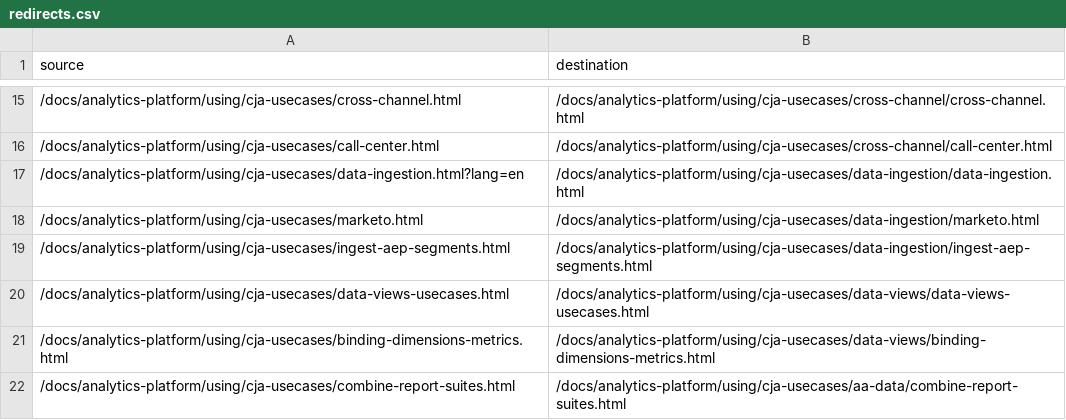
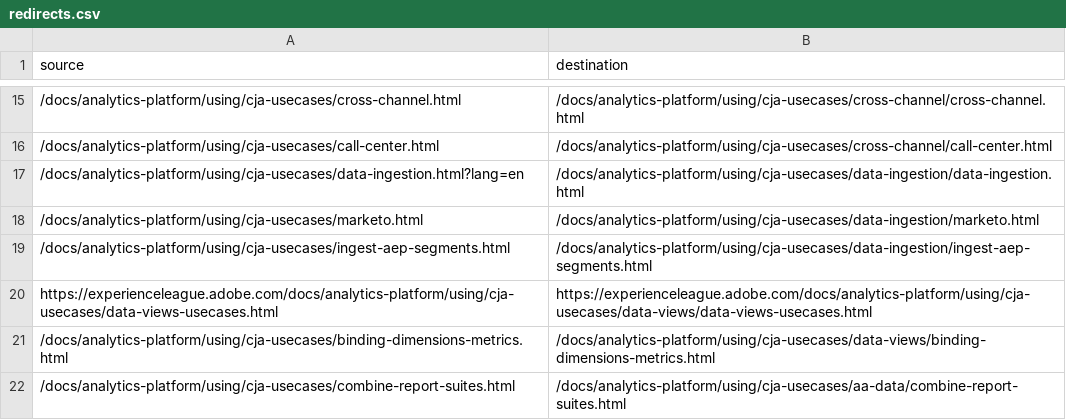
Before and after one commit to StrawberryBe/analytics-platform.de-DE, a CSV file: redirects.csv, drawn as a sheet; only a part is shown, gaps mark what is left out; removed rows and columns are numbered as before the commit, all else as after; the diff names each change by its address in the sheet, - before the commit and + after, or states it on an @@ line.

Commit message:
Sync non localizable files for core commit 19cec119e2cfc28542cfb10a9f19f887a4bc06dc

```diff
--- a/redirects.csv
+++ b/redirects.csv
-row 20: /docs/analytics-platform/using/cja-usecases/data-views-usecases.html | /docs/analytics-platform/using/cja-usecases/data-views/data-views-usecases.html
+row 20: https://experienceleague.adobe.com/docs/analytics-platform/using/cja-usecases/data-views-usecases.html | https://experienceleague.adobe.com/docs/analytics-platform/using/cja-usecases/data-views/data-views-usecases.html
```
